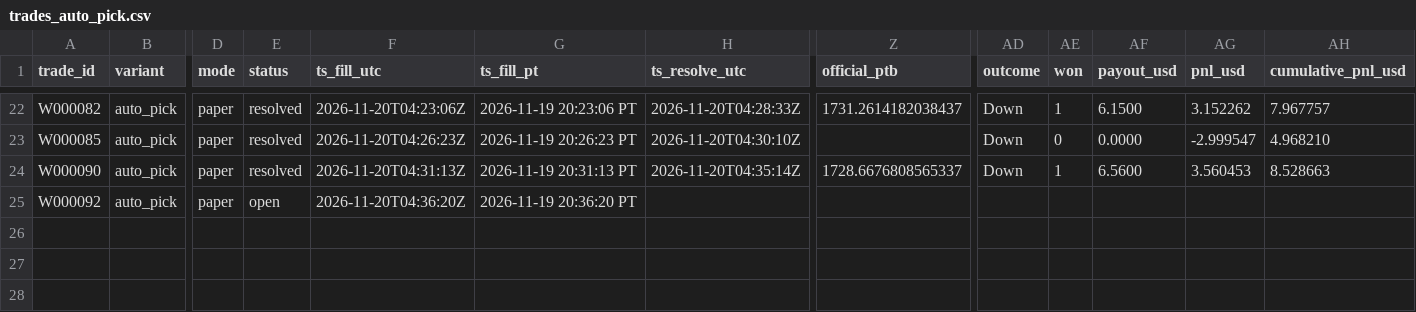
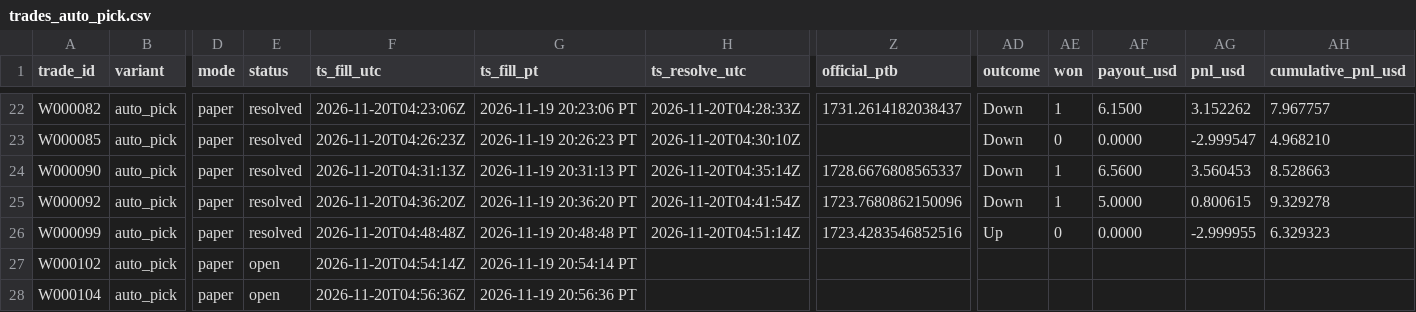
Before and after one commit to michaeldeuchar-dotcom/eth-paper-bot, a CSV file: data/week1/trades_auto_pick.csv, drawn as a sheet; only a part is shown, gaps mark what is left out; rows hold the shown columns only; the diff names each change by its address in the sheet, - before the commit and + after, or states it on an @@ line.

```diff
--- a/data/week1/trades_auto_pick.csv
+++ b/data/week1/trades_auto_pick.csv
-E25 (status): open
+E25 (status): resolved
-H25 (ts_resolve_utc): (empty)
+H25 (ts_resolve_utc): 2026-11-20T04:41:54Z
-Z25 (official_ptb): (empty)
+Z25 (official_ptb): 1723.7680862150096
-AD25 (outcome): (empty)
+AD25 (outcome): Down
-AE25 (won): (empty)
+AE25 (won): 1
-AF25 (payout_usd): (empty)
+AF25 (payout_usd): 5.0000
-AG25 (pnl_usd): (empty)
+AG25 (pnl_usd): 0.800615
-AH25 (cumulative_pnl_usd): (empty)
+AH25 (cumulative_pnl_usd): 9.329278
+row 26: W000099 | auto_pick | paper | resolved | 2026-11-20T04:48:48Z | 2026-11-19 20:48:48 PT | 2026-11-20T04:51:14Z | 1723.4283546852516 | Up | 0 | 0.0000 | -2.999955 | 6.329323
+row 27: W000102 | auto_pick | paper | open | 2026-11-20T04:54:14Z | 2026-11-19 20:54:14 PT
+row 28: W000104 | auto_pick | paper | open | 2026-11-20T04:56:36Z | 2026-11-19 20:56:36 PT
```
Also changed, not shown: data/week1/decisions_tail.csv, data/week1/trades_control.csv, 7 other files.
